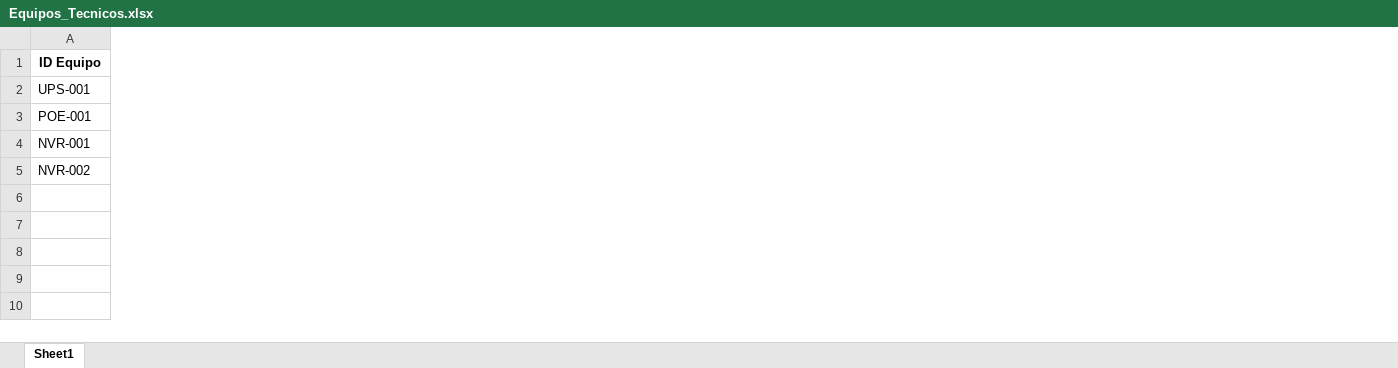
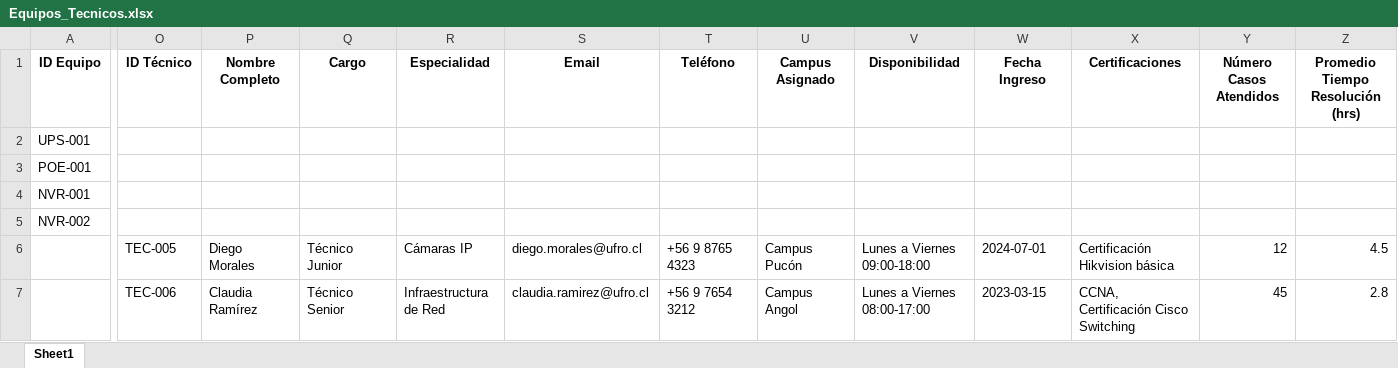
Before and after one commit to ultimocorreoexistente-prog/sistema-camaras-ufro, an Excel workbook: user_input_files/planillas-web/Equipos_Tecnicos.xlsx, sheet Sheet1, drawn as a sheet; only a part is shown, gaps mark what is left out; values as stored, in another font and other column widths than the file's, no borders; rows hold the shown columns only; the diff names each change by its address in the sheet, - before the commit and + after, or states it on an @@ line.

```diff
--- a/user_input_files/planillas-web/Equipos_Tecnicos.xlsx (sheet Sheet1)
+++ b/user_input_files/planillas-web/Equipos_Tecnicos.xlsx (sheet Sheet1)
+column O (ID Técnico), empty
+column P (Nombre Completo), empty
+column Q (Cargo), empty
+column R (Especialidad), empty
+column S (Email), empty
+column T (Teléfono), empty
+column U (Campus Asignado), empty
+column V (Disponibilidad), empty
+column W (Fecha Ingreso), empty
+column X (Certificaciones), empty
+column Y (Número Casos Atendidos), empty
+column Z (Promedio Tiempo Resolución (hrs)), empty
+row 6:  | TEC-005 | Diego Morales | Técnico Junior | Cámaras IP | diego.morales@ufro.cl | +56 9 8765 4323 | Campus Pucón | Lunes a Viernes 09:00-18:00 | 2024-07-01 | Certificación Hikvision básica | 12 | 4.5
+row 7:  | TEC-006 | Claudia Ramírez | Técnico Senior | Infraestructura de Red | claudia.ramirez@ufro.cl | +56 9 7654 3212 | Campus Angol | Lunes a Viernes 08:00-17:00 | 2023-03-15 | CCNA, Certificación Cisco Switching | 45 | 2.8
```
Also changed, not shown: user_input_files/planillas-web/Fallas_Actualizada.xlsx, user_input_files/planillas-web/Gabinetes.xlsx, 11 other files.
